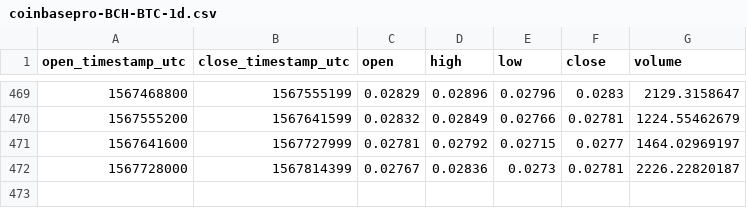
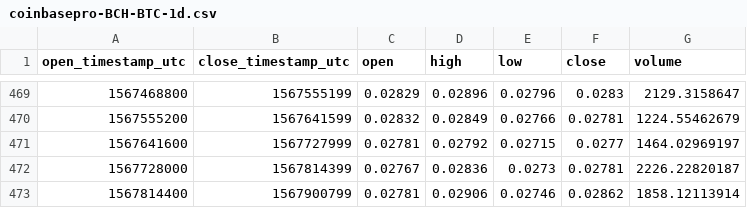
Before and after one commit to cryptobigbro/coinbasepro-BCH-BTC, a CSV file: coinbasepro-BCH-BTC-1d.csv, drawn as a sheet; only a part is shown, gaps mark what is left out; the diff names each change by its address in the sheet, - before the commit and + after, or states it on an @@ line.

```diff
--- a/coinbasepro-BCH-BTC-1d.csv
+++ b/coinbasepro-BCH-BTC-1d.csv
+row 473: 1567814400 | 1567900799 | 0.02781 | 0.02906 | 0.02746 | 0.02862 | 1858.12113914
```
Also changed, not shown: coinbasepro-BCH-BTC-1h.csv.
